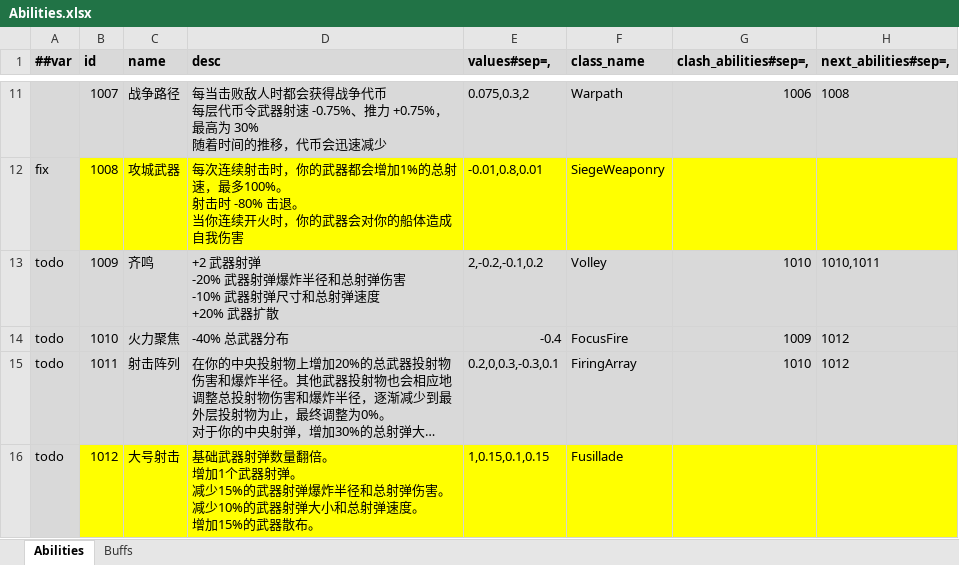
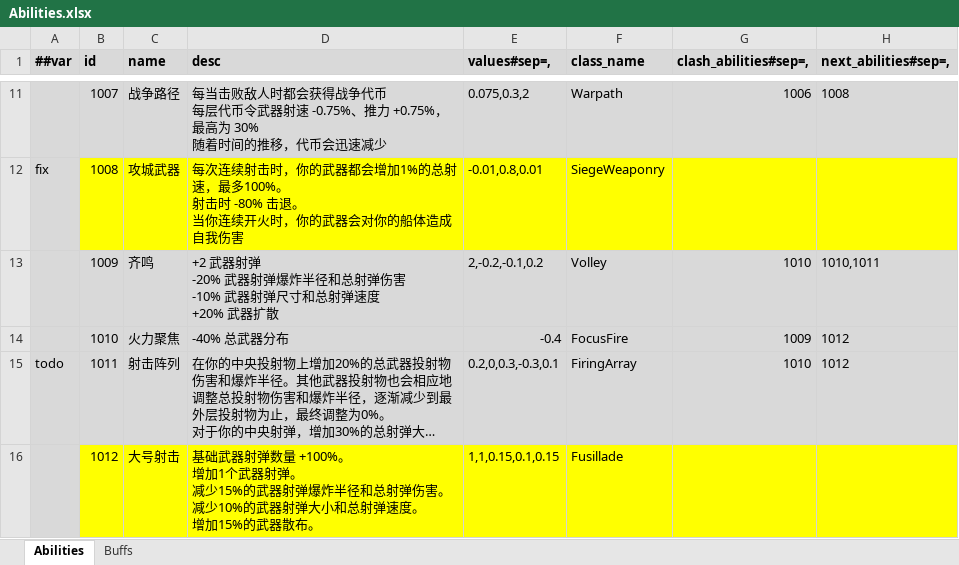
Before and after one commit to Abab-bk/NovaDrift, an Excel workbook: Tools/Luban/Datas/Abilities.xlsx, sheet Abilities, drawn as a sheet; only a part is shown, gaps mark what is left out; long unchanged cells end in …; values as stored, in another font and other column widths than the file's, no borders; ↵ is a line break in a cell; the diff names each change by its address in the sheet, - before the commit and + after, or states it on an @@ line.

```diff
--- a/Tools/Luban/Datas/Abilities.xlsx (sheet Abilities)
+++ b/Tools/Luban/Datas/Abilities.xlsx (sheet Abilities)
-A13:A14 (##var): todo
+A13:A14 (##var): (empty)
-A16 (##var): todo
+A16 (##var): (empty)
-D16 (desc): …射弹数量翻倍。 ↵ 增加…
+D16 (desc): …射弹数量 +100%。 ↵ 增加…
-E16 (values#sep=,): 1,0.15,0.1,0.15
+E16 (values#sep=,): 1,1,0.15,0.1,0.15
```
Also changed, not shown: Tools/Luban/Datas/Constants.xlsx, Tools/Luban/Datas/Gears.xlsx, 26 other files.
